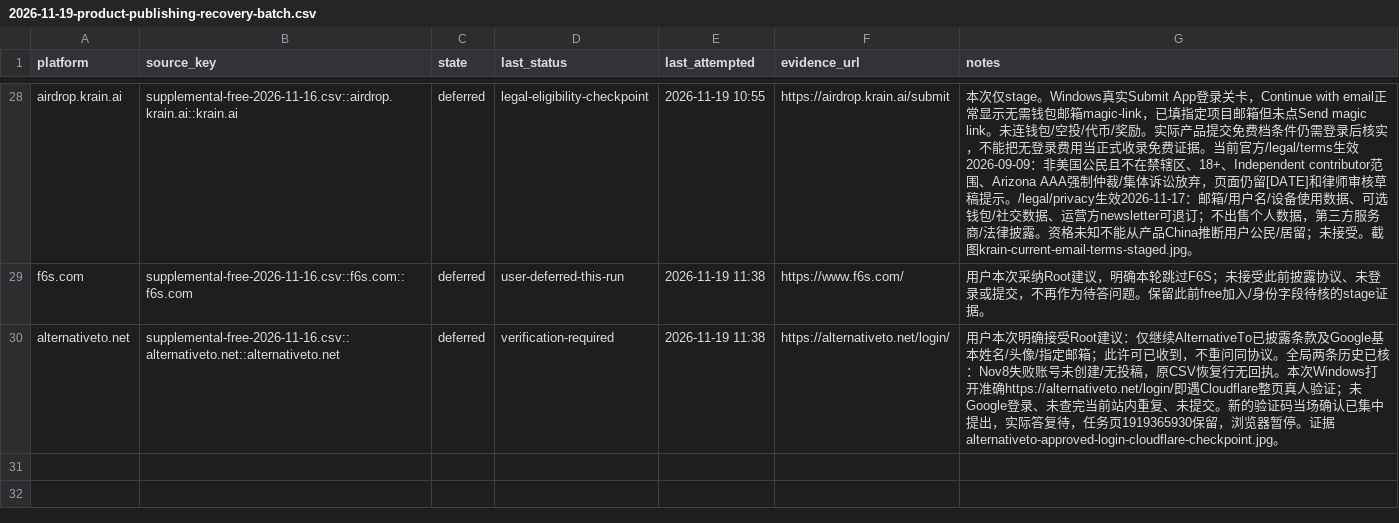
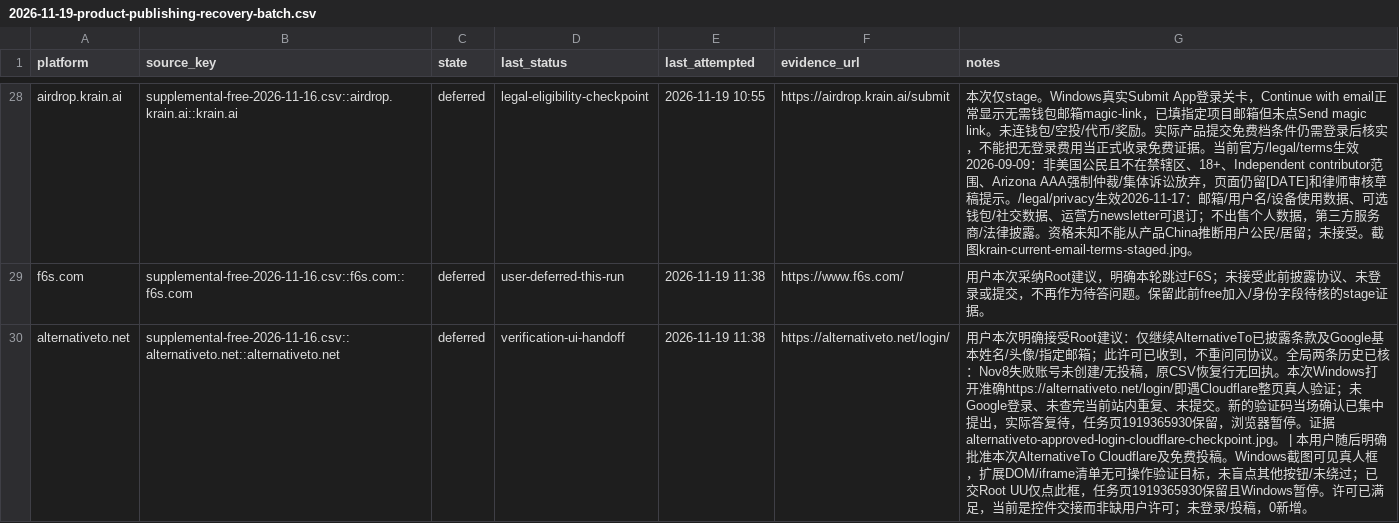
Before and after one commit to cuilinhao/pet-blacklink, a CSV file: soul-cat/records/runs/2026-11-19-product-publishing-recovery-batch.csv, drawn as a sheet; only a part is shown, gaps mark what is left out; the diff names each change by its address in the sheet, - before the commit and + after, or states it on an @@ line.

```diff
--- a/soul-cat/records/runs/2026-11-19-product-publishing-recovery-batch.csv
+++ b/soul-cat/records/runs/2026-11-19-product-publishing-recovery-batch.csv
-D30 (last_status): verification-required
+D30 (last_status): verification-ui-handoff
-G30 (notes): …证据alternativeto-approved-login-cloudflare-checkpoint.jpg。
+G30 (notes): …证据alternativeto-approved-login-cloudflare-checkpoint.jpg。 | 本用户随后明确批准本次AlternativeTo Cloudflare及免费投稿。Windows截图可见真人框，扩展DOM/iframe清单无可操作验证目标，未盲点其他按钮/未绕过；已交Root UU仅点此框，任务页1919365930保留且Windows暂停。许可已满足，当前是控件交接而非缺用户许可；未登录/投稿，0新增。
```
Also changed, not shown: soul-cat/records/platform-progress.csv, soul-cat/records/runs/2026-11-19-windows-current-blockers.csv, 3 other files.
